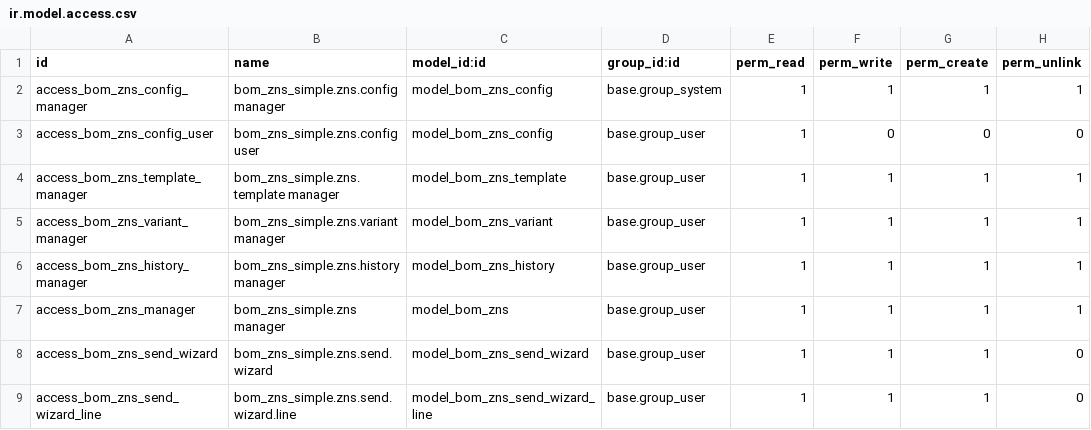
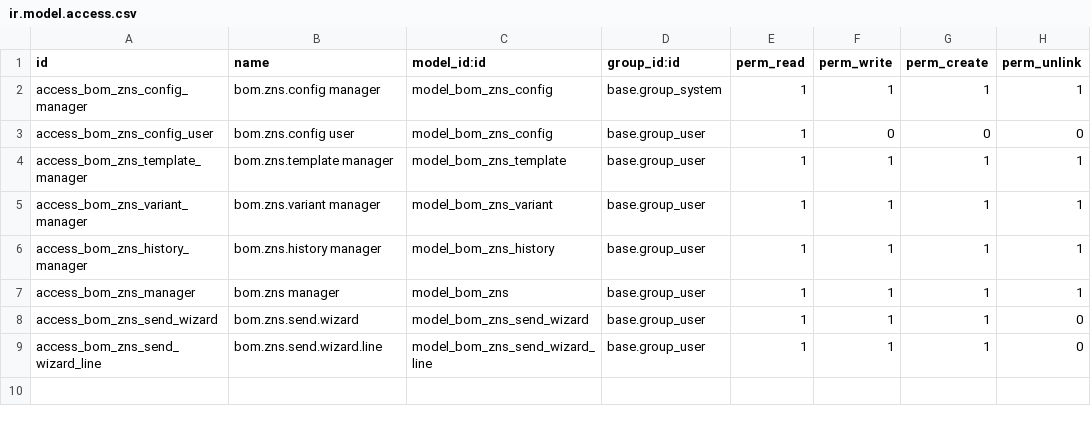
Before and after one commit to thaobn20/bom-zns-simple, a CSV file: security/ir.model.access.csv, drawn as a sheet.

```diff
--- a/security/ir.model.access.csv
+++ b/security/ir.model.access.csv
@@ -1,9 +1,9 @@
 id,name,model_id:id,group_id:id,perm_read,perm_write,perm_create,perm_unlink
-access_bom_zns_config_manager,bom_zns_simple.zns.config manager,model_bom_zns_config,base.group_system,1,1,1,1
-access_bom_zns_config_user,bom_zns_simple.zns.config user,model_bom_zns_config,base.group_user,1,0,0,0
-access_bom_zns_template_manager,bom_zns_simple.zns.template manager,model_bom_zns_template,base.group_user,1,1,1,1
-access_bom_zns_variant_manager,bom_zns_simple.zns.variant manager,model_bom_zns_variant,base.group_user,1,1,1,1
-access_bom_zns_history_manager,bom_zns_simple.zns.history manager,model_bom_zns_history,base.group_user,1,1,1,1
-access_bom_zns_manager,bom_zns_simple.zns manager,model_bom_zns,base.group_user,1,1,1,1
-access_bom_zns_send_wizard,bom_zns_simple.zns.send.wizard,model_bom_zns_send_wizard,base.group_user,1,1,1,0
-access_bom_zns_send_wizard_line,bom_zns_simple.zns.send.wizard.line,model_bom_zns_send_wizard_line,base.group_user,1,1,1,0
+access_bom_zns_config_manager,bom.zns.config manager,model_bom_zns_config,base.group_system,1,1,1,1
+access_bom_zns_config_user,bom.zns.config user,model_bom_zns_config,base.group_user,1,0,0,0
+access_bom_zns_template_manager,bom.zns.template manager,model_bom_zns_template,base.group_user,1,1,1,1
+access_bom_zns_variant_manager,bom.zns.variant manager,model_bom_zns_variant,base.group_user,1,1,1,1
+access_bom_zns_history_manager,bom.zns.history manager,model_bom_zns_history,base.group_user,1,1,1,1
+access_bom_zns_manager,bom.zns manager,model_bom_zns,base.group_user,1,1,1,1
+access_bom_zns_send_wizard,bom.zns.send.wizard,model_bom_zns_send_wizard,base.group_user,1,1,1,0
+access_bom_zns_send_wizard_line,bom.zns.send.wizard.line,model_bom_zns_send_wizard_line,base.group_user,1,1,1,0
```
Also changed, not shown: 11 other files.
